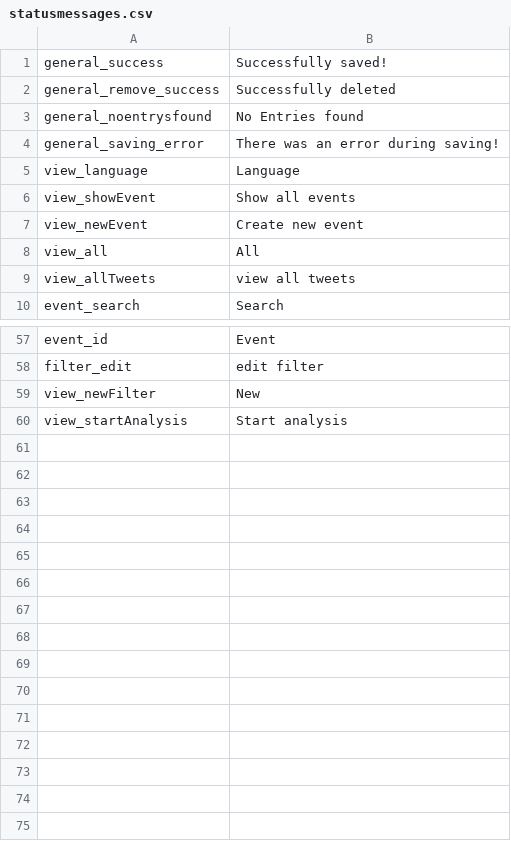
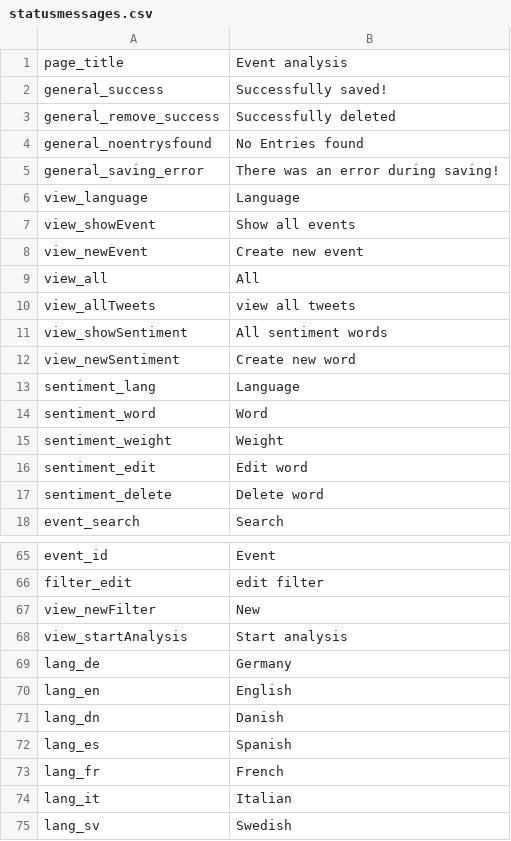
Before and after one commit to ARessmann/SE2, a CSV file: application/languages/en/statusmessages.csv, drawn as a sheet; only a part is shown, gaps mark what is left out.

```diff
--- a/application/languages/en/statusmessages.csv
+++ b/application/languages/en/statusmessages.csv
@@ -1 +1,2 @@
+page_title;Event analysis
 general_success;Successfully saved!
@@ -9,2 +10,9 @@ view_all;All
 view_allTweets;view all tweets
+view_showSentiment;All sentiment words
+view_newSentiment;Create new word
+sentiment_lang;Language
+sentiment_word;Word
+sentiment_weight;Weight
+sentiment_edit;Edit word
+sentiment_delete;Delete word
 event_search;Search
@@ -60 +68,8 @@ view_newFilter;New
 view_startAnalysis;Start analysis
+lang_de;Germany
+lang_en;English
+lang_dn;Danish
+lang_es;Spanish
+lang_fr;French
+lang_it;Italian
+lang_sv;Swedish
```
Also changed, not shown: application/languages/de/statusmessages.csv.
